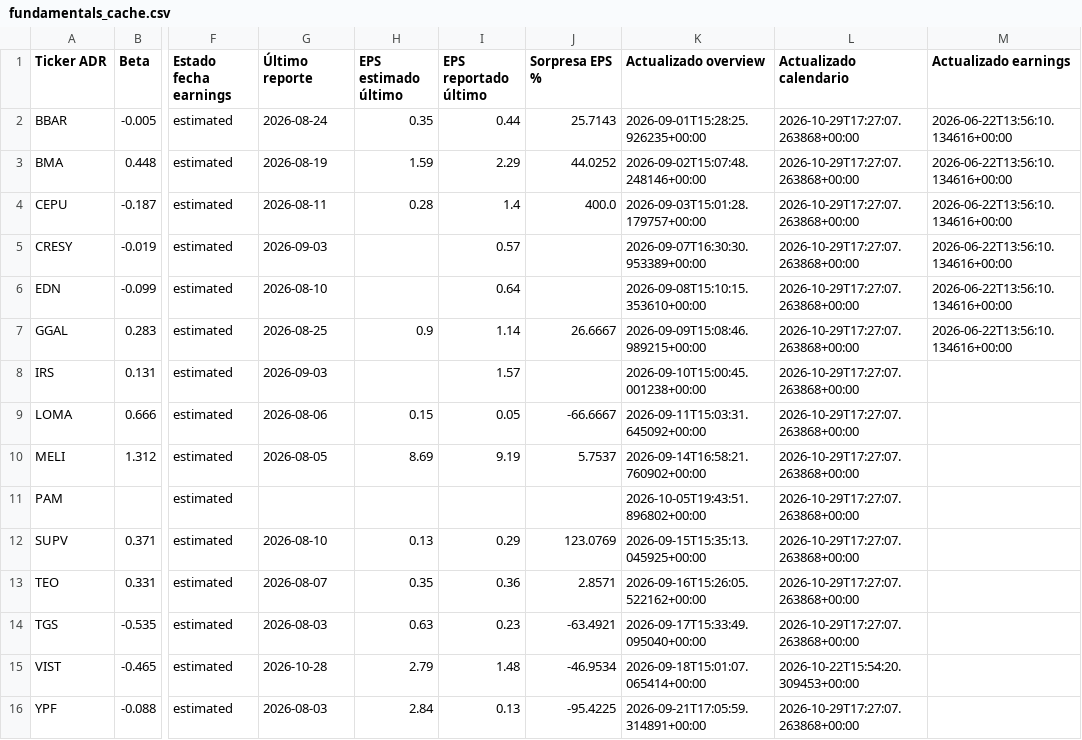
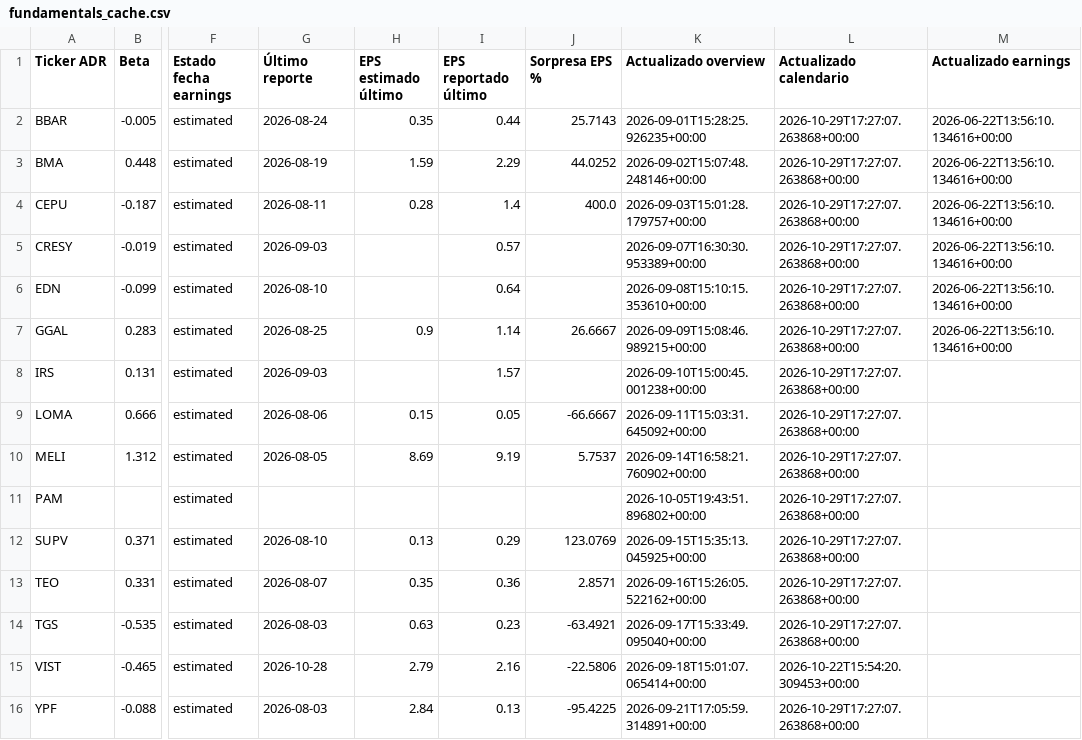
Before and after one commit to bautista-miguel/Tablero-ADR-Argentinos, a CSV file: fundamentals_cache.csv, drawn as a sheet; only a part is shown, gaps mark what is left out; the diff names each change by its address in the sheet, - before the commit and + after, or states it on an @@ line.

```diff
--- a/fundamentals_cache.csv
+++ b/fundamentals_cache.csv
-I15 (EPS reportado último): 1.48
+I15 (EPS reportado último): 2.16
-J15 (Sorpresa EPS %): -46.9534
+J15 (Sorpresa EPS %): -22.5806
```
Also changed, not shown: 1 other file.
